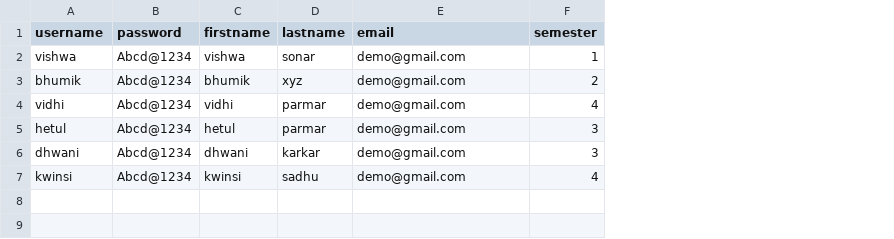
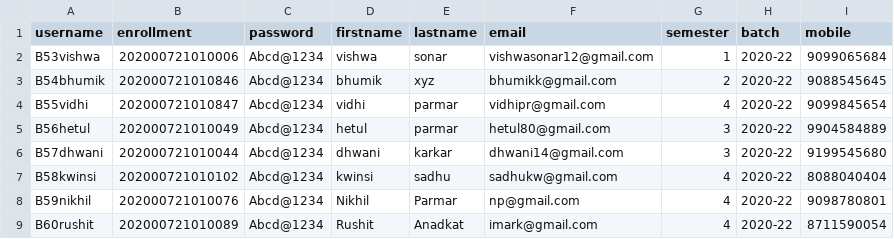
Before and after one commit to ParmarHetul21/EduHub, a CSV file: backend/mini_moodle/users.csv, drawn as a sheet; addresses are those after the commit; the diff names each change by its address in the sheet, - before the commit and + after, or states it on an @@ line.

Commit message:
updated users data

```diff
--- a/backend/mini_moodle/users.csv
+++ b/backend/mini_moodle/users.csv
+column B (enrollment), rows 2-7: 202000721010006 | 202000721010846 | 202000721010847 | 202000721010049 | 202000721010044 | 202000721010102
+column H (batch), rows 2-7: all 2020-22
+column I (mobile), rows 2-7: 9099065684 | 9088545645 | 9099845654 | 9904584889 | 9199545680 | 8088040404
-A2 (username): vishwa
+A2 (username): B53vishwa
-F2 (email): demo@gmail.com
+F2 (email): vishwasonar12@gmail.com
-A3 (username): bhumik
+A3 (username): B54bhumik
-F3 (email): demo@gmail.com
+F3 (email): bhumikk@gmail.com
-A4 (username): vidhi
+A4 (username): B55vidhi
-F4 (email): demo@gmail.com
+F4 (email): vidhipr@gmail.com
-A5 (username): hetul
+A5 (username): B56hetul
-F5 (email): demo@gmail.com
+F5 (email): hetul80@gmail.com
-A6 (username): dhwani
+A6 (username): B57dhwani
-F6 (email): demo@gmail.com
+F6 (email): dhwani14@gmail.com
-A7 (username): kwinsi
+A7 (username): B58kwinsi
-F7 (email): demo@gmail.com
+F7 (email): sadhukw@gmail.com
+row 8: B59nikhil | 202000721010076 | Abcd@1234 | Nikhil | Parmar | np@gmail.com | 4 | 2020-22 | 9098780801
+row 9: B60rushit | 202000721010089 | Abcd@1234 | Rushit | Anadkat | imark@gmail.com | 4 | 2020-22 | 8711590054
```
Also changed, not shown: 12 other files.
